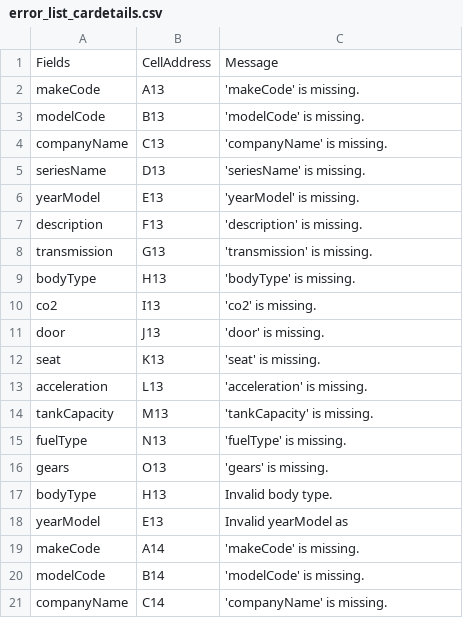
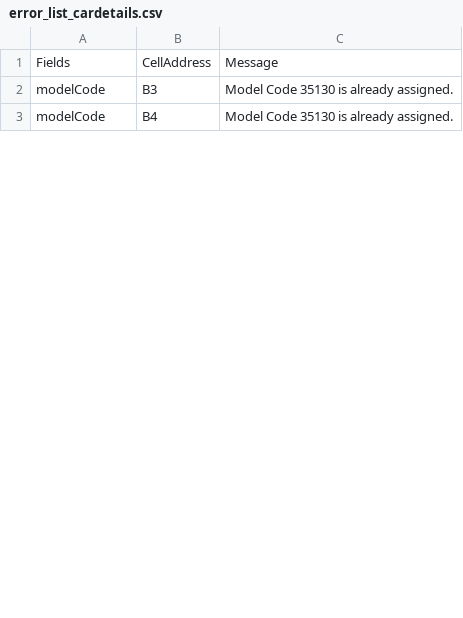
Before and after one commit to Surenderkohli/LeasePlanApi, a CSV file: errorFile/error_list_cardetails.csv, drawn as a sheet; only a part is shown; the diff covers the shown part only.

```diff
--- a/errorFile/error_list_cardetails.csv
+++ b/errorFile/error_list_cardetails.csv
@@ -1,21 +1,3 @@
 Fields,CellAddress,Message
-makeCode,A13, 'makeCode' is missing.
-modelCode,B13, 'modelCode' is missing.
-companyName,C13, 'companyName' is missing.
-seriesName,D13, 'seriesName' is missing.
-yearModel,E13, 'yearModel' is missing.
-description,F13, 'description' is missing.
-transmission,G13, 'transmission' is missing.
-bodyType,H13, 'bodyType' is missing.
-co2,I13, 'co2' is missing.
-door,J13, 'door' is missing.
-seat,K13, 'seat' is missing.
-acceleration,L13, 'acceleration' is missing.
-tankCapacity,M13, 'tankCapacity' is missing.
-fuelType,N13, 'fuelType' is missing.
-gears,O13, 'gears' is missing.
-bodyType,H13,Invalid body type.
-yearModel,E13,Invalid yearModel as
-makeCode,A14, 'makeCode' is missing.
-modelCode,B14, 'modelCode' is missing.
-companyName,C14, 'companyName' is missing.
+modelCode,B3,Model Code 35130 is already assigned.
+modelCode,B4,Model Code 35130 is already assigned.
```
Also changed, not shown: 2 added rows and 10 removed rows elsewhere in this file, 2 other files.
